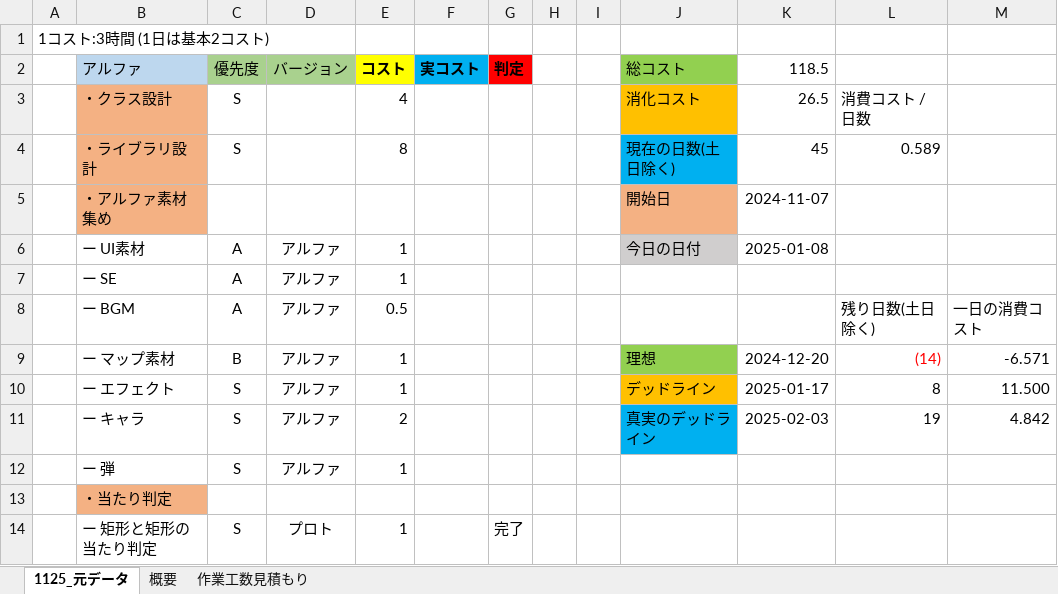
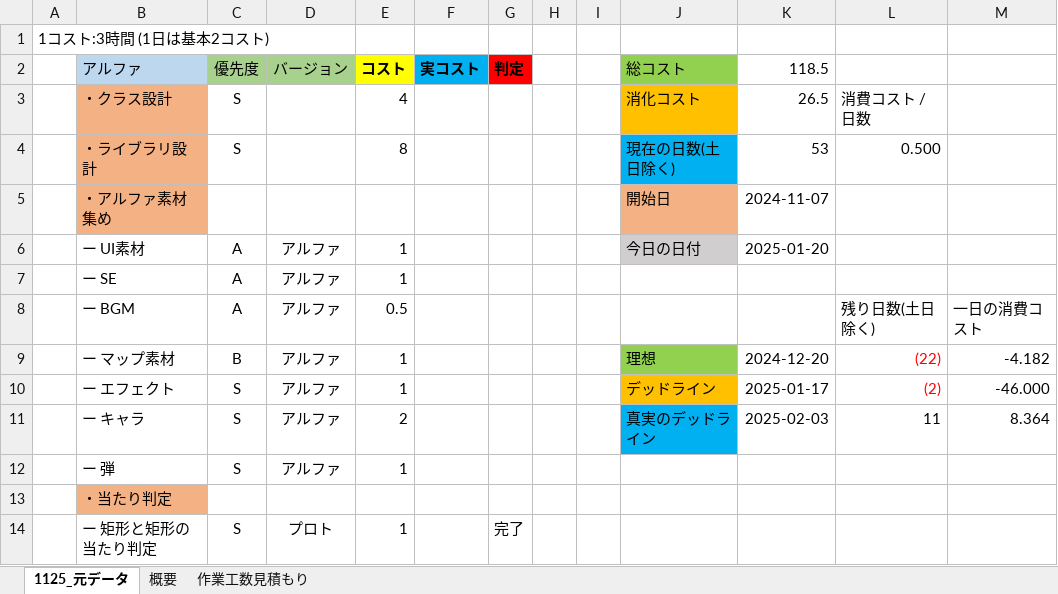
Before and after one commit to lovecap7/ColorfulFighter6, an Excel workbook: 個人製作_冬/コスト表_井上恋 1.xlsx, sheet 1125_元データ, drawn as a sheet; only a part is shown; values as stored, in another font and other column widths than the file's, no borders; the diff names each change by its address in the sheet, - before the commit and + after, or states it on an @@ line.

```diff
--- a/個人製作_冬/コスト表_井上恋 1.xlsx (sheet 1125_元データ)
+++ b/個人製作_冬/コスト表_井上恋 1.xlsx (sheet 1125_元データ)
-K4 (118.5): 45
+K4 (118.5): 53
-L4: 0.589
+L4: 0.500
-K6 (118.5): 2025-01-08
+K6 (118.5): 2025-01-20
-L9: (14)
+L9: (22)
-M9: -6.571
+M9: -4.182
-L10: 8
+L10: (2)
-L10 text colour: black
+L10 text colour: #FF0000
-M10: 11.500
+M10: -46.000
-L11: 19
+L11: 11
-M11: 4.842
+M11: 8.364
```
Also changed, not shown: sheet 概要, sheet 作業工数見積もり.
